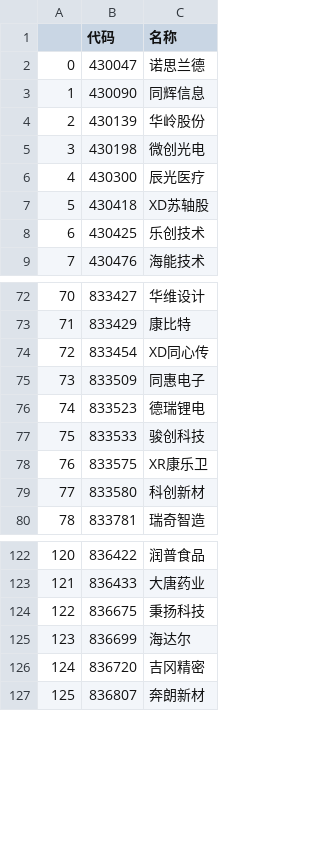
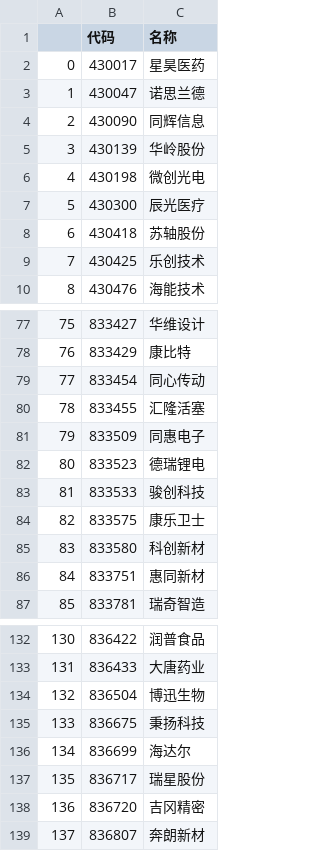
Before and after one commit to nessessary/autoxd, a CSV file: autoxd/datas/tdx_beizhen_codes.csv, drawn as a sheet; only a part is shown, gaps mark what is left out; addresses are those after the commit; the diff covers the shown part only; the diff names each change by its address in the sheet, - before the commit and + after, or states it on an @@ line.

```diff
--- a/autoxd/datas/tdx_beizhen_codes.csv
+++ b/autoxd/datas/tdx_beizhen_codes.csv
+row 2: 0 | 430017 | 星昊医药
@@ column A renumbered from row 3 down @@
-C8 (名称): XD苏轴股
+C8 (名称): 苏轴股份
-C79 (名称): XD同心传
+C79 (名称): 同心传动
+row 80: 78 | 833455 | 汇隆活塞
-C84 (名称): XR康乐卫
+C84 (名称): 康乐卫士
+row 86: 84 | 833751 | 惠同新材
+row 134: 132 | 836504 | 博迅生物
+row 137: 135 | 836717 | 瑞星股份
```
Also changed, not shown: 13 added rows and 5 edited cells elsewhere in this file, autoxd/datas/tdx_codes.csv, autoxd/datas/tdx_gan_codes.csv, 7 other files.
